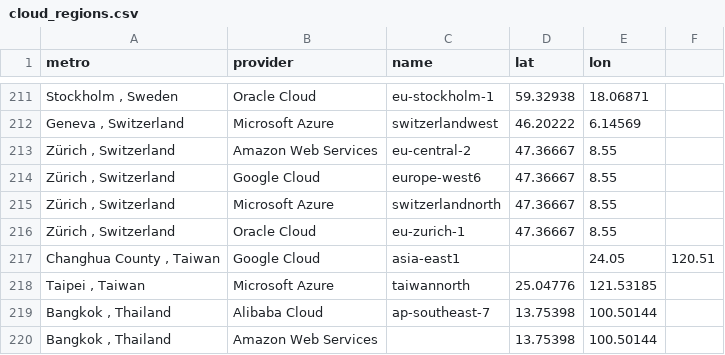
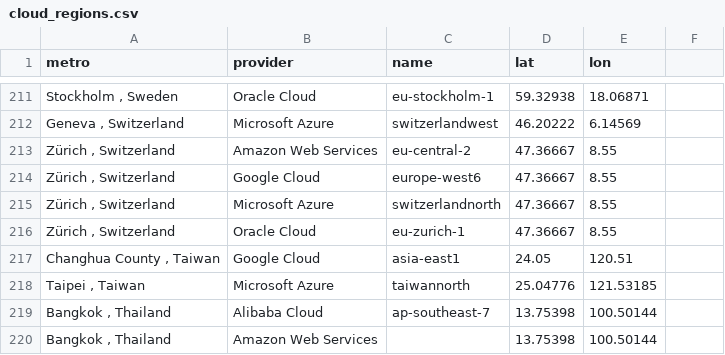
Before and after one commit to SoyBison/site, a CSV file: static/data/cloud_regions.csv, drawn as a sheet; only a part is shown, gaps mark what is left out.

Commit message:
tiny bug

```diff
--- a/static/data/cloud_regions.csv
+++ b/static/data/cloud_regions.csv
@@ -216,3 +216,3 @@ metro,provider,name,lat,lon
 "Zürich , Switzerland",Oracle Cloud,eu-zurich-1,47.36667,8.55
-"Changhua County , Taiwan",Google Cloud,asia-east1,,24.05,120.51
+"Changhua County , Taiwan",Google Cloud,asia-east1,24.05,120.51
 "Taipei , Taiwan",Microsoft Azure,taiwannorth,25.04776,121.53185
```
